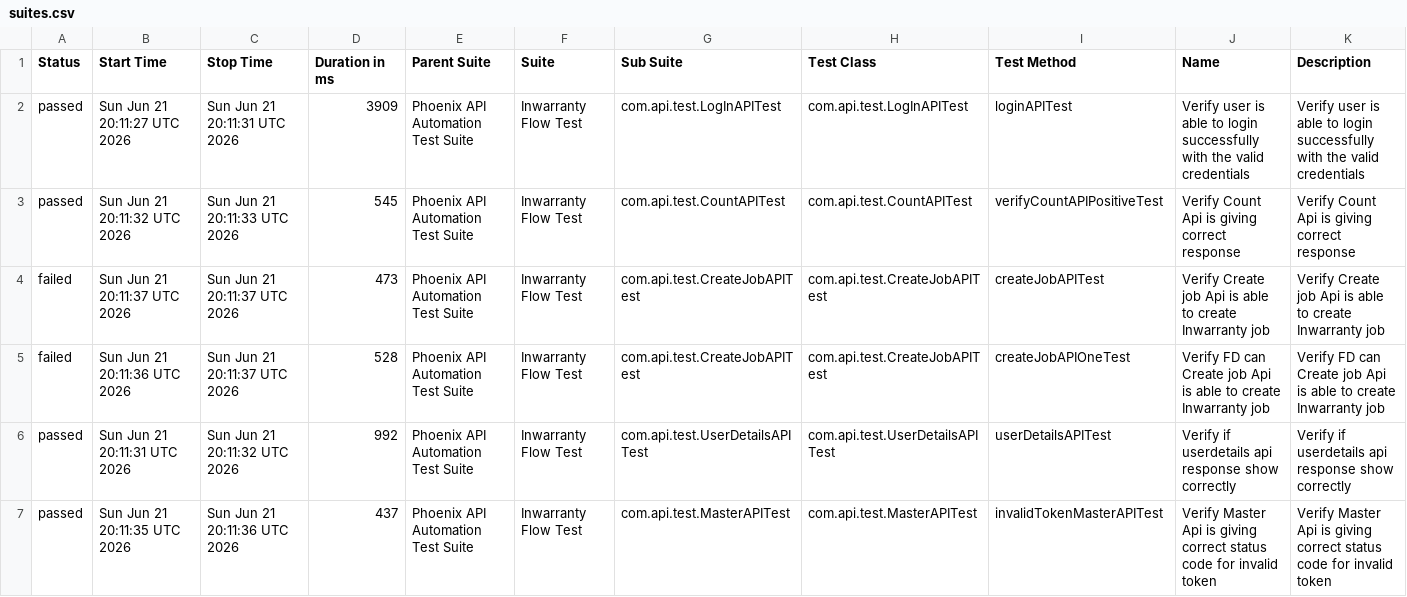
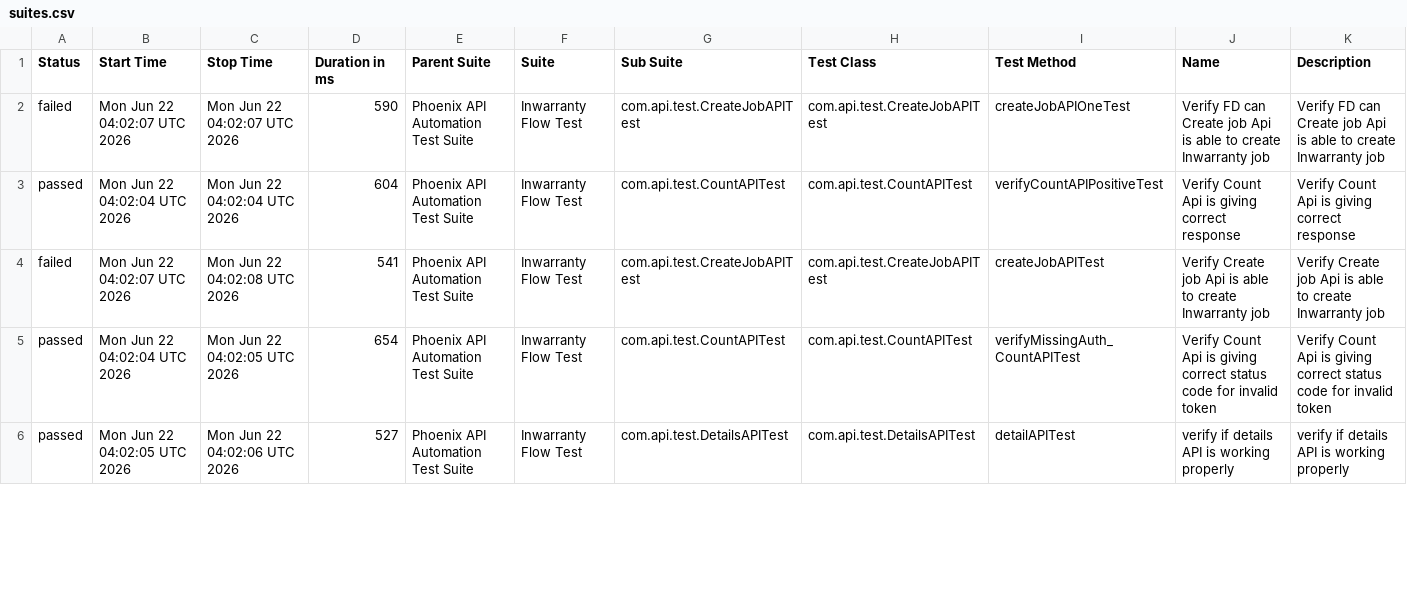
Before and after one commit to sailesh123kumar/PhoenixTestAutomationFramework, a CSV file: data/suites.csv, drawn as a sheet; only a part is shown; the diff covers the shown part only.

```diff
--- a/data/suites.csv
+++ b/data/suites.csv
@@ -1,7 +1,6 @@
 "Status","Start Time","Stop Time","Duration in ms","Parent Suite","Suite","Sub Suite","Test Class","Test Method","Name","Description"
-"passed","Sun Jun 21 20:11:27 UTC 2026","Sun Jun 21 20:11:31 UTC 2026","3909","Phoenix API Automation Test Suite","Inwarranty Flow Test","com.api.test.LogInAPITest","com.api.test.LogInAPITest","loginAPITest","Verify user is able to login successfully with the valid credentials","Verify user is able to login successfully with the valid credentials"
-"passed","Sun Jun 21 20:11:32 UTC 2026","Sun Jun 21 20:11:33 UTC 2026","545","Phoenix API Automation Test Suite","Inwarranty Flow Test","com.api.test.CountAPITest","com.api.test.CountAPITest","verifyCountAPIPositiveTest","Verify Count Api is giving correct response","Verify Count Api is giving correct response"
-"failed","Sun Jun 21 20:11:37 UTC 2026","Sun Jun 21 20:11:37 UTC 2026","473","Phoenix API Automation Test Suite","Inwarranty Flow Test","com.api.test.CreateJobAPITest","com.api.test.CreateJobAPITest","createJobAPITest","Verify Create job Api is able to create Inwarranty job","Verify Create job Api is able to create Inwarranty job"
-"failed","Sun Jun 21 20:11:36 UTC 2026","Sun Jun 21 20:11:37 UTC 2026","528","Phoenix API Automation Test Suite","Inwarranty Flow Test","com.api.test.CreateJobAPITest","com.api.test.CreateJobAPITest","createJobAPIOneTest","Verify FD can Create job Api is able to create Inwarranty job","Verify FD can Create job Api is able to create Inwarranty job"
-"passed","Sun Jun 21 20:11:31 UTC 2026","Sun Jun 21 20:11:32 UTC 2026","992","Phoenix API Automation Test Suite","Inwarranty Flow Test","com.api.test.UserDetailsAPITest","com.api.test.UserDetailsAPITest","userDetailsAPITest","Verify if userdetails api response show correctly","Verify if userdetails api response show correctly"
-"passed","Sun Jun 21 20:11:35 UTC 2026","Sun Jun 21 20:11:36 UTC 2026","437","Phoenix API Automation Test Suite","Inwarranty Flow Test","com.api.test.MasterAPITest","com.api.test.MasterAPITest","invalidTokenMasterAPITest","Verify Master Api is giving correct status code for invalid token","Verify Master Api is giving correct status code for invalid token"
+"failed","Mon Jun 22 04:02:07 UTC 2026","Mon Jun 22 04:02:07 UTC 2026","590","Phoenix API Automation Test Suite","Inwarranty Flow Test","com.api.test.CreateJobAPITest","com.api.test.CreateJobAPITest","createJobAPIOneTest","Verify FD can Create job Api is able to create Inwarranty job","Verify FD can Create job Api is able to create Inwarranty job"
+"passed","Mon Jun 22 04:02:04 UTC 2026","Mon Jun 22 04:02:04 UTC 2026","604","Phoenix API Automation Test Suite","Inwarranty Flow Test","com.api.test.CountAPITest","com.api.test.CountAPITest","verifyCountAPIPositiveTest","Verify Count Api is giving correct response","Verify Count Api is giving correct response"
+"failed","Mon Jun 22 04:02:07 UTC 2026","Mon Jun 22 04:02:08 UTC 2026","541","Phoenix API Automation Test Suite","Inwarranty Flow Test","com.api.test.CreateJobAPITest","com.api.test.CreateJobAPITest","createJobAPITest","Verify Create job Api is able to create Inwarranty job","Verify Create job Api is able to create Inwarranty job"
+"passed","Mon Jun 22 04:02:04 UTC 2026","Mon Jun 22 04:02:05 UTC 2026","654","Phoenix API Automation Test Suite","Inwarranty Flow Test","com.api.test.CountAPITest","com.api.test.CountAPITest","verifyMissingAuth_CountAPITest","Verify Count Api is giving correct status code for invalid token","Verify Count Api is giving correct status code for invalid token"
+"passed","Mon Jun 22 04:02:05 UTC 2026","Mon Jun 22 04:02:06 UTC 2026","527","Phoenix API Automation Test Suite","Inwarranty Flow Test","com.api.test.DetailsAPITest","com.api.test.DetailsAPITest","detailAPITest","verify if details API is working properly","verify if details API is working properly"
```
Also changed, not shown: 1 added row and 19 edited cells elsewhere in this file, data/behaviors.csv, 48 other files.
